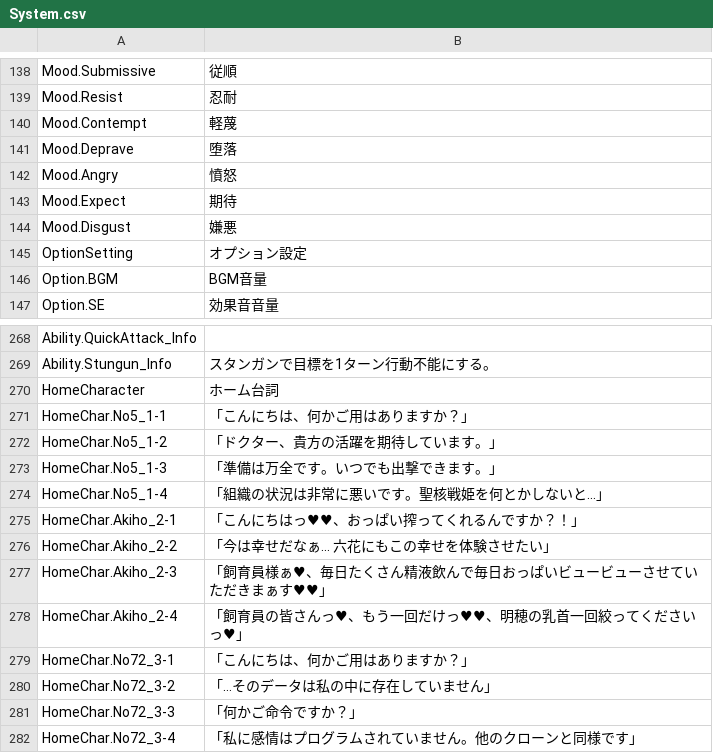
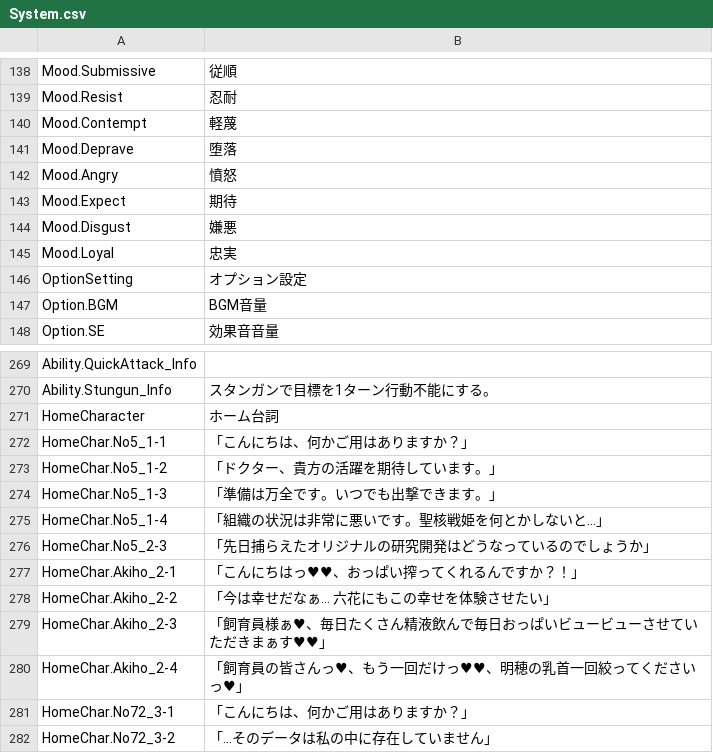
Before and after one commit to maryphun/magicheroines, a CSV file: Assets/Resources/LocalizationSheet/System.csv, drawn as a sheet; only a part is shown, gaps mark what is left out; the shorter side is filled out with more unchanged rows; the diff names each change by its address in the sheet, - before the commit and + after, or states it on an @@ line.

```diff
--- a/Assets/Resources/LocalizationSheet/System.csv
+++ b/Assets/Resources/LocalizationSheet/System.csv
+row 145: Mood.Loyal | 忠実
+row 276: HomeChar.No5_2-3 | 「先日捕らえたオリジナルの研究開発はどうなっているのでしょうか」
```
Also changed, not shown: 15 other files.
